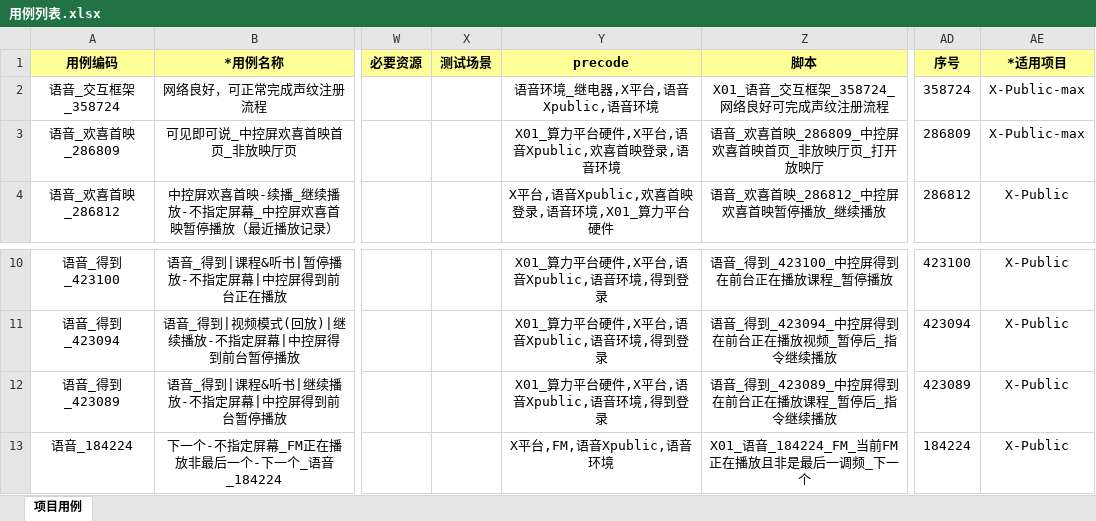
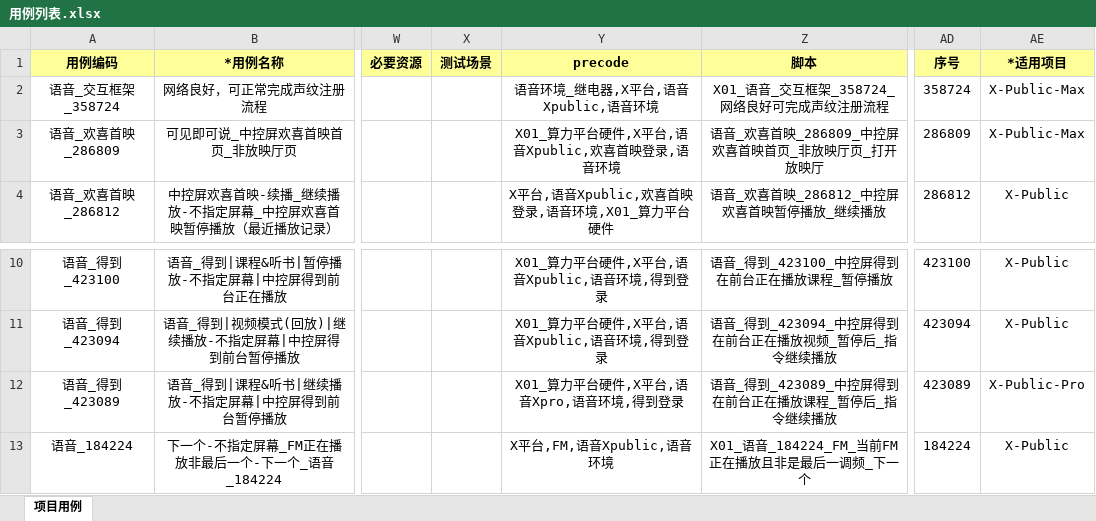
Before and after one commit to zhangyan-J/py_project, an Excel workbook: check_precode/用例列表.xlsx, sheet 项目用例, drawn as a sheet; only a part is shown, gaps mark what is left out; values as stored, in another font and other column widths than the file's, no borders; the diff names each change by its address in the sheet, - before the commit and + after, or states it on an @@ line.

```diff
--- a/check_precode/用例列表.xlsx (sheet 项目用例)
+++ b/check_precode/用例列表.xlsx (sheet 项目用例)
-AE2:AE3 (*适用项目): X-Public-max
+AE2:AE3 (*适用项目): X-Public-Max
-Y12 (precode): X01_算力平台硬件,X平台,语音Xpublic,语音环境,得到登录
+Y12 (precode): X01_算力平台硬件,X平台,语音Xpro,语音环境,得到登录
-AE12 (*适用项目): X-Public
+AE12 (*适用项目): X-Public-Pro
```
Also changed, not shown: 1 other file.
